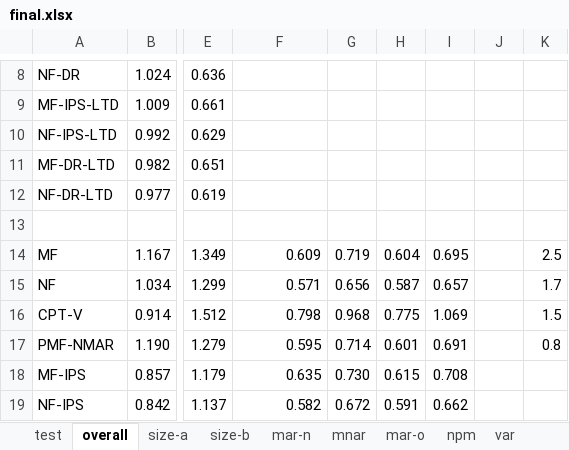
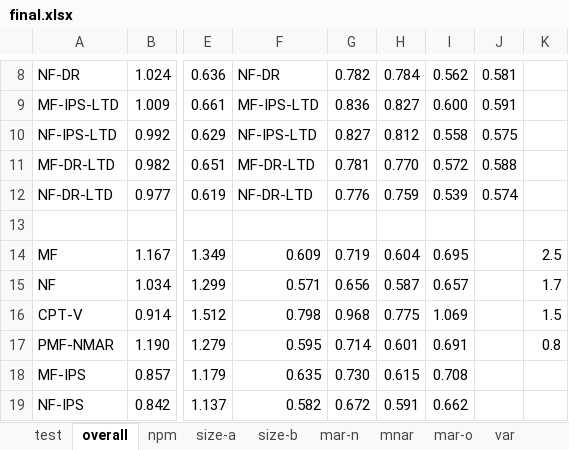
Before and after one commit to kiminh/RespRec, an Excel workbook: UbsRec/final.xlsx, sheet overall, drawn as a sheet; only a part is shown, gaps mark what is left out; values as stored, in another font and other column widths than the file's, no borders; the diff covers the shown part only; the diff names each change by its address in the sheet, - before the commit and + after, or states it on an @@ line.

```diff
--- a/UbsRec/final.xlsx (sheet overall)
+++ b/UbsRec/final.xlsx (sheet overall)
@@ sheet tab order changed: test | overall | npm | size-a | size-b | mar-n | mnar | mar-o | var @@
-F8: (empty)
+F8: NF-DR
-G8: (empty)
+G8: 0.782
-H8: (empty)
+H8: 0.784
-I8: (empty)
+I8: 0.562
-J8: (empty)
+J8: 0.581
-F9: (empty)
+F9: MF-IPS-LTD
-G9: (empty)
+G9: 0.836
-H9: (empty)
+H9: 0.827
-I9: (empty)
+I9: 0.600
-J9: (empty)
+J9: 0.591
-F10: (empty)
+F10: NF-IPS-LTD
-G10: (empty)
+G10: 0.827
-H10: (empty)
+H10: 0.812
-I10: (empty)
+I10: 0.558
-J10: (empty)
+J10: 0.575
-F11: (empty)
+F11: MF-DR-LTD
-G11: (empty)
+G11: 0.781
-H11: (empty)
+H11: 0.770
-I11: (empty)
+I11: 0.572
-J11: (empty)
+J11: 0.588
-F12: (empty)
+F12: NF-DR-LTD
-G12: (empty)
+G12: 0.776
-H12: (empty)
+H12: 0.759
-I12: (empty)
+I12: 0.539
-J12: (empty)
+J12: 0.574
```
Also changed, not shown: 32 edited cells elsewhere in this sheet, sheet npm, sheet mnar, formulas that keep their value, 9 other files.
